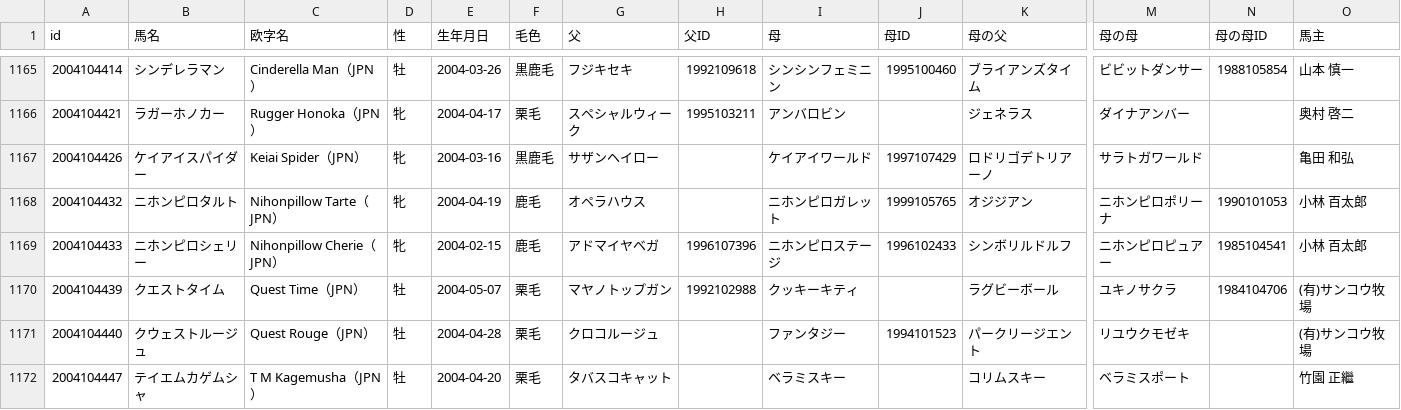
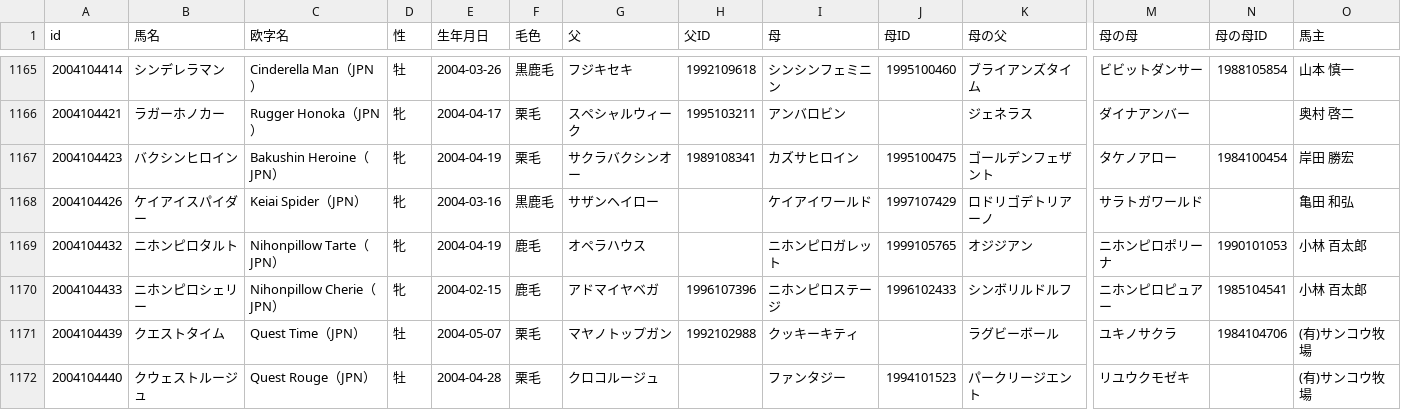
Before and after one commit to kotabish11-debug/KEIBA, a TSV file: 馬情報/馬DB/競走馬/2004年生.tsv, drawn as a sheet; only a part is shown, gaps mark what is left out; the shorter side is filled out with more unchanged rows; rows hold the shown columns only; the diff names each change by its address in the sheet, - before the commit and + after, or states it on an @@ line.

```diff
--- a/馬情報/馬DB/競走馬/2004年生.tsv
+++ b/馬情報/馬DB/競走馬/2004年生.tsv
+row 1167: 2004104423 | バクシンヒロイン | Bakushin Heroine（JPN） | 牝 | 2004-04-19 | 栗毛 | サクラバクシンオー | 1989108341 | カズサヒロイン | 1995100475 | ゴールデンフェザント | タケノアロー | 1984100454 | 岸田 勝宏
```
Also changed, not shown: 馬情報/馬DB/競走馬/2003年生.tsv, 馬情報/馬DB/競走馬/2005年生.tsv, 21 other files.
